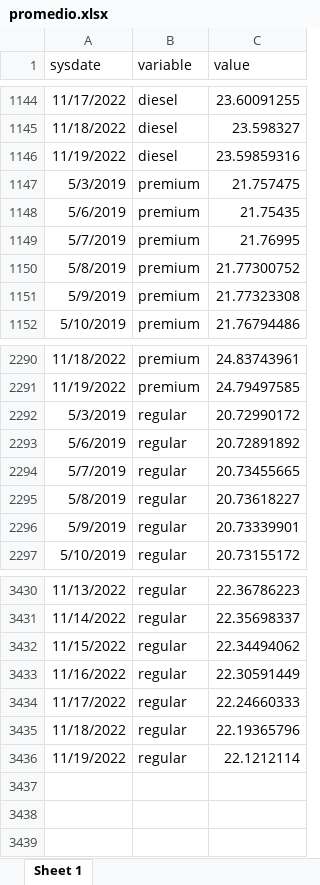
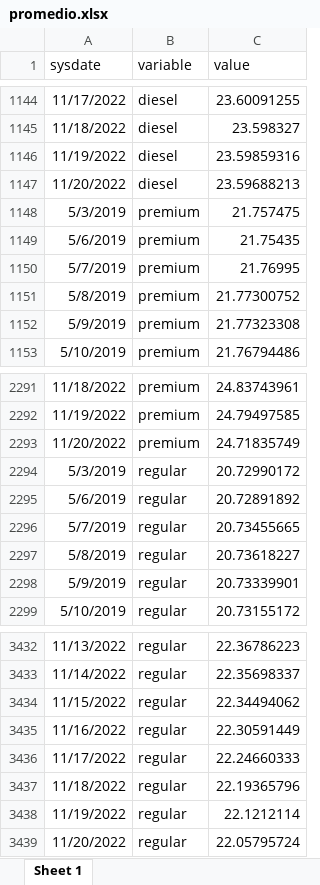
Before and after one commit to DIEEF-IIEG/SIE, an Excel workbook: promedio.xlsx, sheet Sheet 1, drawn as a sheet; only a part is shown, gaps mark what is left out; values as stored, in another font and other column widths than the file's, no borders; the diff names each change by its address in the sheet, - before the commit and + after, or states it on an @@ line.

```diff
--- a/promedio.xlsx (sheet Sheet 1)
+++ b/promedio.xlsx (sheet Sheet 1)
+row 1147: 11/20/2022 | diesel | 23.59688213
+row 2293: 11/20/2022 | premium | 24.71835749
+row 3439: 11/20/2022 | regular | 22.05795724
```
Also changed, not shown: GasAmg.xlsx.
